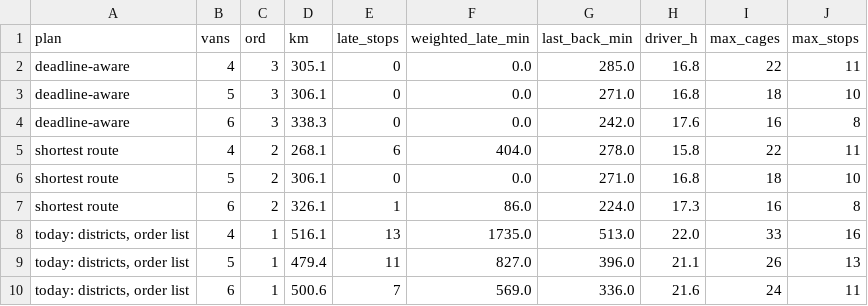
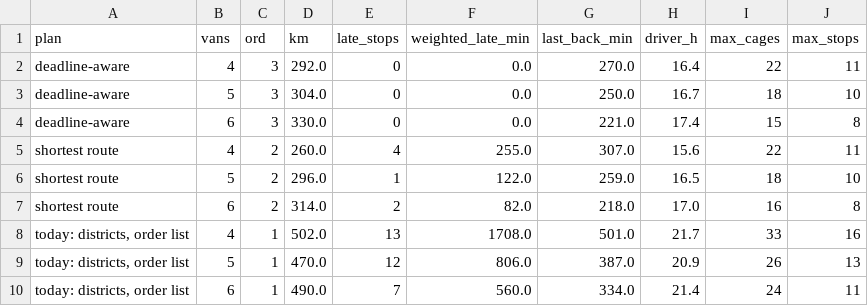
Before and after one commit to DataZooDE/anofox-visualization, a CSV file: web/data/optimize-delivery/dr_summary.csv, drawn as a sheet.

```diff
--- a/web/data/optimize-delivery/dr_summary.csv
+++ b/web/data/optimize-delivery/dr_summary.csv
@@ -1,10 +1,10 @@
 plan,vans,ord,km,late_stops,weighted_late_min,last_back_min,driver_h,max_cages,max_stops
-deadline-aware,4,3,305.1,0,0.0,285.0,16.8,22,11
-deadline-aware,5,3,306.1,0,0.0,271.0,16.8,18,10
-deadline-aware,6,3,338.3,0,0.0,242.0,17.6,16,8
-shortest route,4,2,268.1,6,404.0,278.0,15.8,22,11
-shortest route,5,2,306.1,0,0.0,271.0,16.8,18,10
-shortest route,6,2,326.1,1,86.0,224.0,17.3,16,8
-"today: districts, order list",4,1,516.1,13,1735.0,513.0,22.0,33,16
-"today: districts, order list",5,1,479.4,11,827.0,396.0,21.1,26,13
-"today: districts, order list",6,1,500.6,7,569.0,336.0,21.6,24,11
+deadline-aware,4,3,292.0,0,0.0,270.0,16.4,22,11
+deadline-aware,5,3,304.0,0,0.0,250.0,16.7,18,10
+deadline-aware,6,3,330.0,0,0.0,221.0,17.4,15,8
+shortest route,4,2,260.0,4,255.0,307.0,15.6,22,11
+shortest route,5,2,296.0,1,122.0,259.0,16.5,18,10
+shortest route,6,2,314.0,2,82.0,218.0,17.0,16,8
+"today: districts, order list",4,1,502.0,13,1708.0,501.0,21.7,33,16
+"today: districts, order list",5,1,470.0,12,806.0,387.0,20.9,26,13
+"today: districts, order list",6,1,490.0,7,560.0,334.0,21.4,24,11
```
Also changed, not shown: web/data/optimize-delivery/dr_legs.csv, web/data/optimize-delivery/dr_route.csv, 7 other files.
